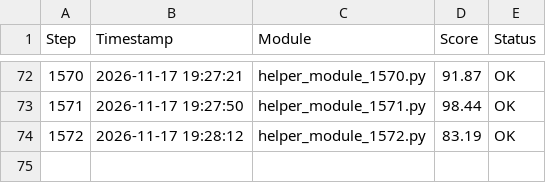
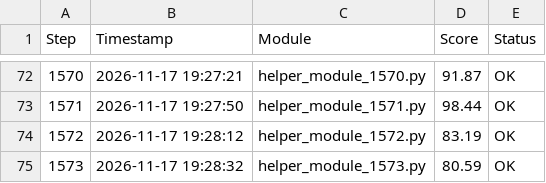
Before and after one commit to Young-barbie/code-snippets, a CSV file: data_report.csv, drawn as a sheet; only a part is shown, gaps mark what is left out; the diff names each change by its address in the sheet, - before the commit and + after, or states it on an @@ line.

Commit message:
chore(data): log step 1573 in data_report.csv

```diff
--- a/data_report.csv
+++ b/data_report.csv
+row 75: 1573 | 2026-11-17 19:28:32 | helper_module_1573.py | 80.59 | OK
```
